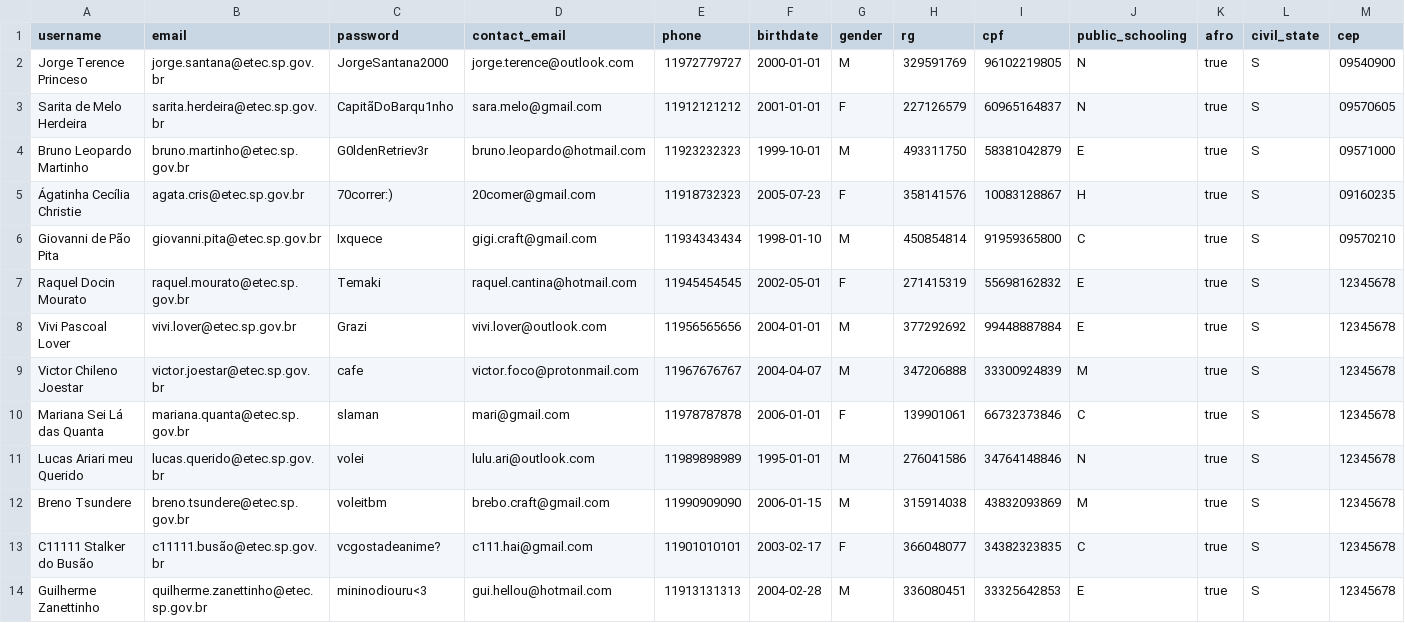
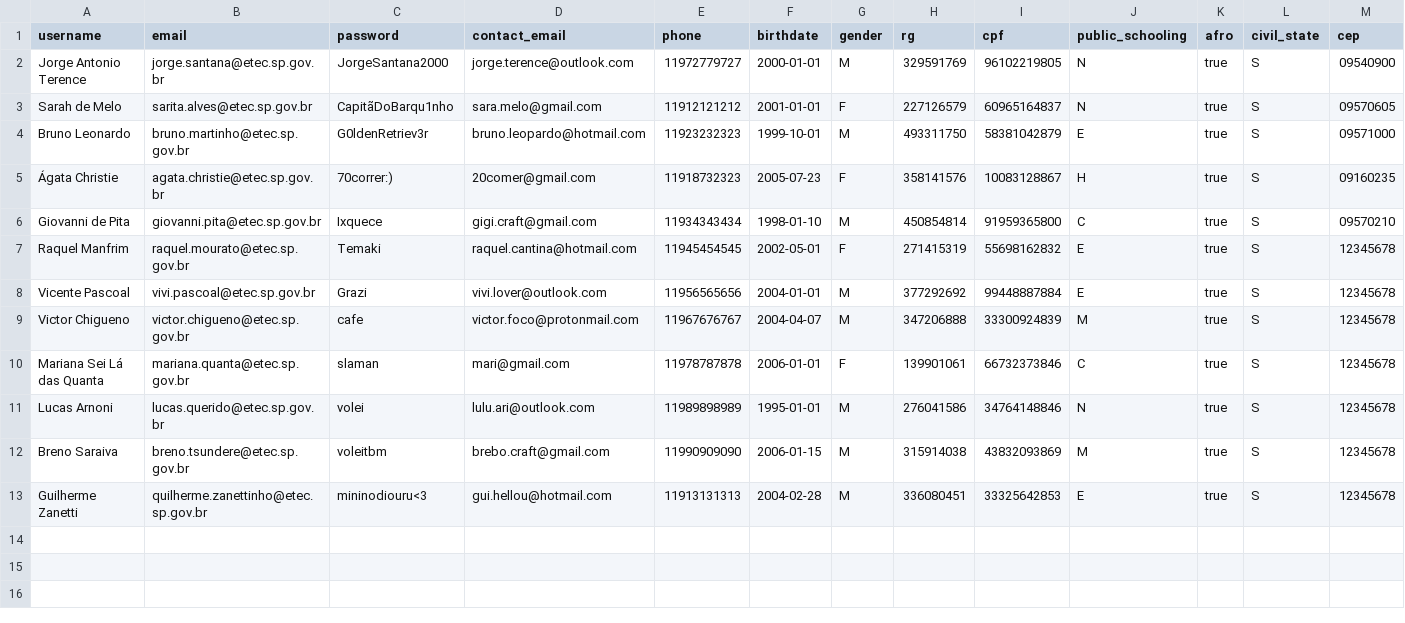
Before and after one commit to bitwisetcc/demzer, a CSV file: samples/students.csv, drawn as a sheet; only a part is shown; removed rows and columns are numbered as before the commit, all else as after; rows hold the shown columns only; the diff names each change by its address in the sheet, - before the commit and + after, or states it on an @@ line.

```diff
--- a/samples/students.csv
+++ b/samples/students.csv
-A2 (username): Jorge Terence Princeso
+A2 (username): Jorge Antonio Terence
-A3 (username): Sarita de Melo Herdeira
+A3 (username): Sarah de Melo
-B3 (email): sarita.herdeira@etec.sp.gov.br
+B3 (email): sarita.alves@etec.sp.gov.br
-A4 (username): Bruno Leopardo Martinho
+A4 (username): Bruno Leonardo
-A5 (username): Ágatinha Cecília Christie
+A5 (username): Ágata Christie
-B5 (email): agata.cris@etec.sp.gov.br
+B5 (email): agata.christie@etec.sp.gov.br
-A6 (username): Giovanni de Pão Pita
+A6 (username): Giovanni de Pita
-A7 (username): Raquel Docin Mourato
+A7 (username): Raquel Manfrim
-A8 (username): Vivi Pascoal Lover
+A8 (username): Vicente Pascoal
-B8 (email): vivi.lover@etec.sp.gov.br
+B8 (email): vivi.pascoal@etec.sp.gov.br
-A9 (username): Victor Chileno Joestar
+A9 (username): Victor Chigueno
-B9 (email): victor.joestar@etec.sp.gov.br
+B9 (email): victor.chigueno@etec.sp.gov.br
-A11 (username): Lucas Ariari meu Querido
+A11 (username): Lucas Arnoni
-A12 (username): Breno Tsundere
+A12 (username): Breno Saraiva
-row 13: C11111 Stalker do Busão | c11111.busão@etec.sp.gov.br | vcgostadeanime? | c111.hai@gmail.com | 11901010101 | 2003-02-17 | F | 366048077 | 34382323835 | C | true | S | 12345678
-A13 (username): Guilherme Zanettinho
+A13 (username): Guilherme Zanetti
```
Also changed, not shown: samples/teachers.csv, 6 other files.
